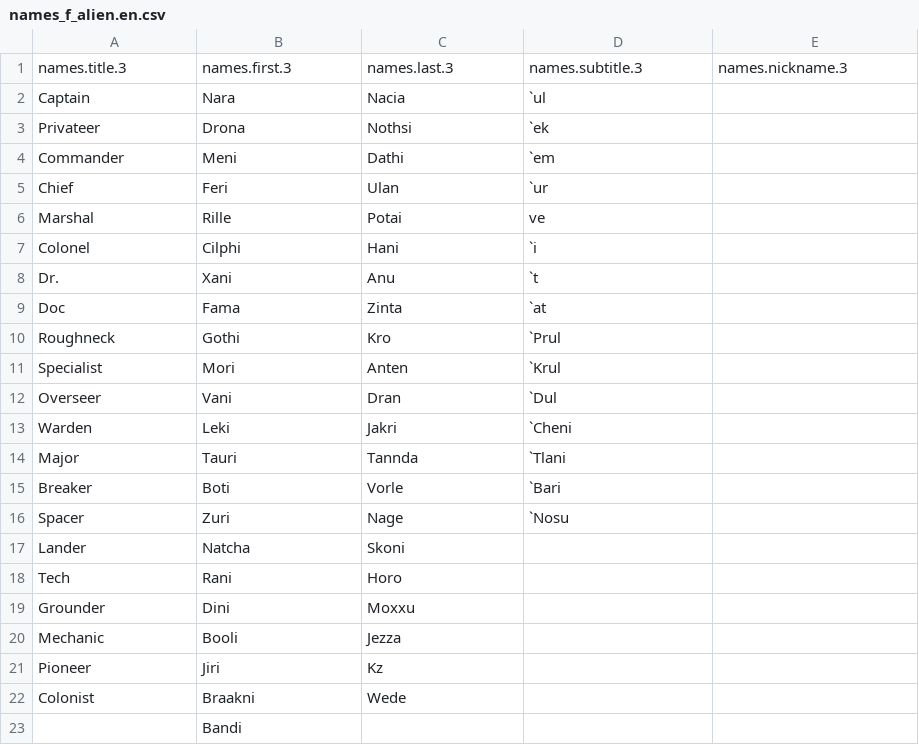
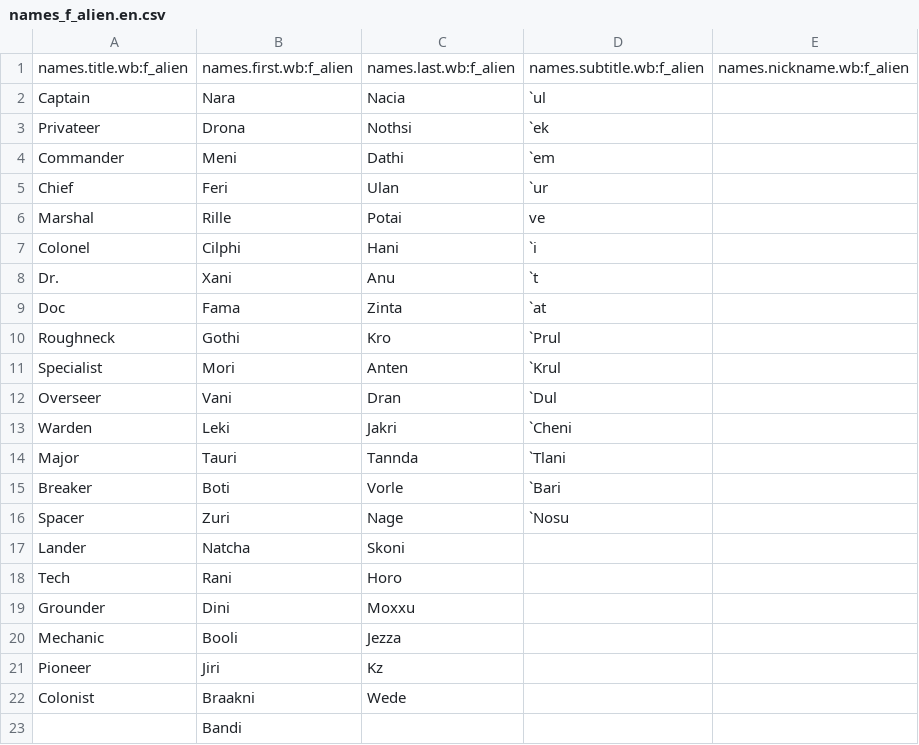
Before and after one commit to ChaseHuegel/swordfish-engine, a CSV file: WaywardBeyond.Client.Core/assets/lang/en/tags/names_f_alien.en.csv, drawn as a sheet.

Commit message:
Key character names by body id

```diff
--- a/WaywardBeyond.Client.Core/assets/lang/en/tags/names_f_alien.en.csv
+++ b/WaywardBeyond.Client.Core/assets/lang/en/tags/names_f_alien.en.csv
@@ -1,2 +1,2 @@
-names.title.3,names.first.3,names.last.3,names.subtitle.3,names.nickname.3
+names.title.wb:f_alien,names.first.wb:f_alien,names.last.wb:f_alien,names.subtitle.wb:f_alien,names.nickname.wb:f_alien
 Captain,Nara,Nacia,`ul,
```
Also changed, not shown: WaywardBeyond.Client.Core/assets/lang/en/tags/names_bot.en.csv, WaywardBeyond.Client.Core/assets/lang/en/tags/names_f_human.en.csv, 5 other files.
